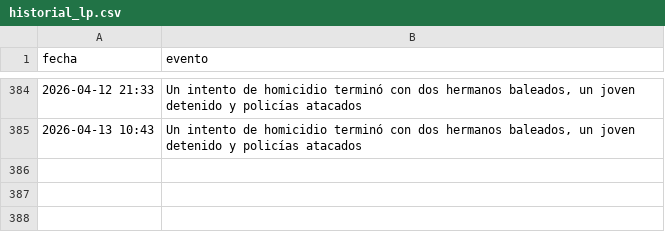
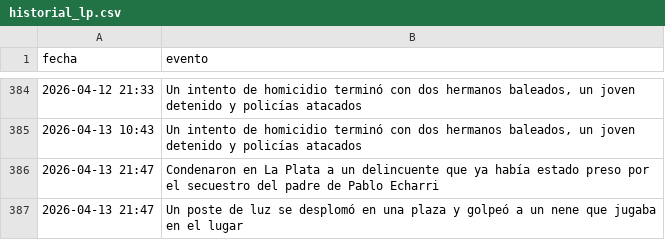
Before and after one commit to FacundoSu1986/monitor-servicios-lp, a CSV file: historial_lp.csv, drawn as a sheet; only a part is shown, gaps mark what is left out.

```diff
--- a/historial_lp.csv
+++ b/historial_lp.csv
@@ -385 +385,3 @@ fecha,evento
 2026-04-13 10:43,"Un intento de homicidio terminó con dos hermanos baleados, un joven detenido y policías atacados"
+2026-04-13 21:47,Condenaron en La Plata a un delincuente que ya había estado preso por el secuestro del padre de Pablo Echarri
+2026-04-13 21:47,Un poste de luz se desplomó en una plaza y golpeó a un nene que jugaba en el lugar
```
